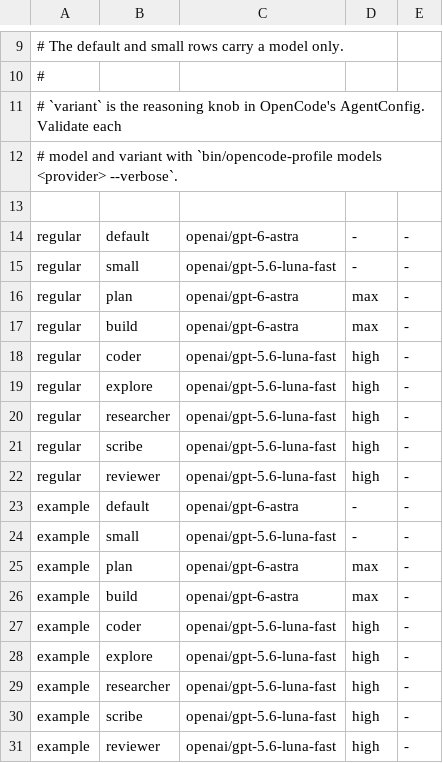
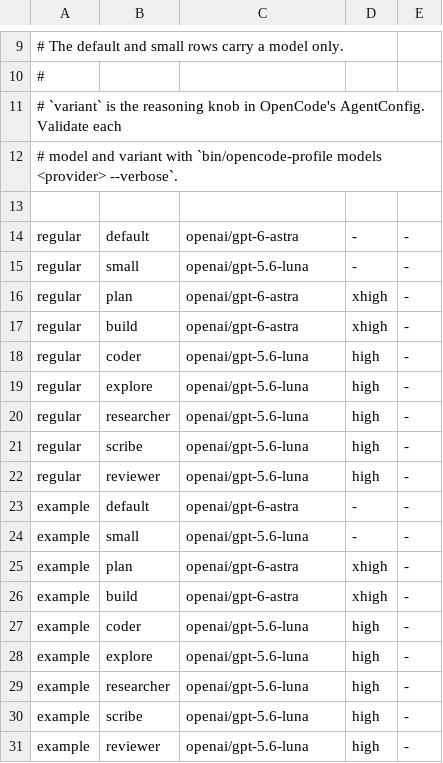
Before and after one commit to danilomartinelli/dotfiles, a TSV file: opencode/profiles/_routing.tsv, drawn as a sheet; only a part is shown, gaps mark what is left out.

```diff
--- a/opencode/profiles/_routing.tsv
+++ b/opencode/profiles/_routing.tsv
@@ -14,18 +14,18 @@
 regular	default	openai/gpt-6-astra	-	-
-regular	small	openai/gpt-5.6-luna-fast	-	-
-regular	plan	openai/gpt-6-astra	max	-
-regular	build	openai/gpt-6-astra	max	-
-regular	coder	openai/gpt-5.6-luna-fast	high	-
-regular	explore	openai/gpt-5.6-luna-fast	high	-
-regular	researcher	openai/gpt-5.6-luna-fast	high	-
-regular	scribe	openai/gpt-5.6-luna-fast	high	-
-regular	reviewer	openai/gpt-5.6-luna-fast	high	-
+regular	small	openai/gpt-5.6-luna	-	-
+regular	plan	openai/gpt-6-astra	xhigh	-
+regular	build	openai/gpt-6-astra	xhigh	-
+regular	coder	openai/gpt-5.6-luna	high	-
+regular	explore	openai/gpt-5.6-luna	high	-
+regular	researcher	openai/gpt-5.6-luna	high	-
+regular	scribe	openai/gpt-5.6-luna	high	-
+regular	reviewer	openai/gpt-5.6-luna	high	-
 example	default	openai/gpt-6-astra	-	-
-example	small	openai/gpt-5.6-luna-fast	-	-
-example	plan	openai/gpt-6-astra	max	-
-example	build	openai/gpt-6-astra	max	-
-example	coder	openai/gpt-5.6-luna-fast	high	-
-example	explore	openai/gpt-5.6-luna-fast	high	-
-example	researcher	openai/gpt-5.6-luna-fast	high	-
-example	scribe	openai/gpt-5.6-luna-fast	high	-
-example	reviewer	openai/gpt-5.6-luna-fast	high	-
+example	small	openai/gpt-5.6-luna	-	-
+example	plan	openai/gpt-6-astra	xhigh	-
+example	build	openai/gpt-6-astra	xhigh	-
+example	coder	openai/gpt-5.6-luna	high	-
+example	explore	openai/gpt-5.6-luna	high	-
+example	researcher	openai/gpt-5.6-luna	high	-
+example	scribe	openai/gpt-5.6-luna	high	-
+example	reviewer	openai/gpt-5.6-luna	high	-
```
Also changed, not shown: 4 other files.
